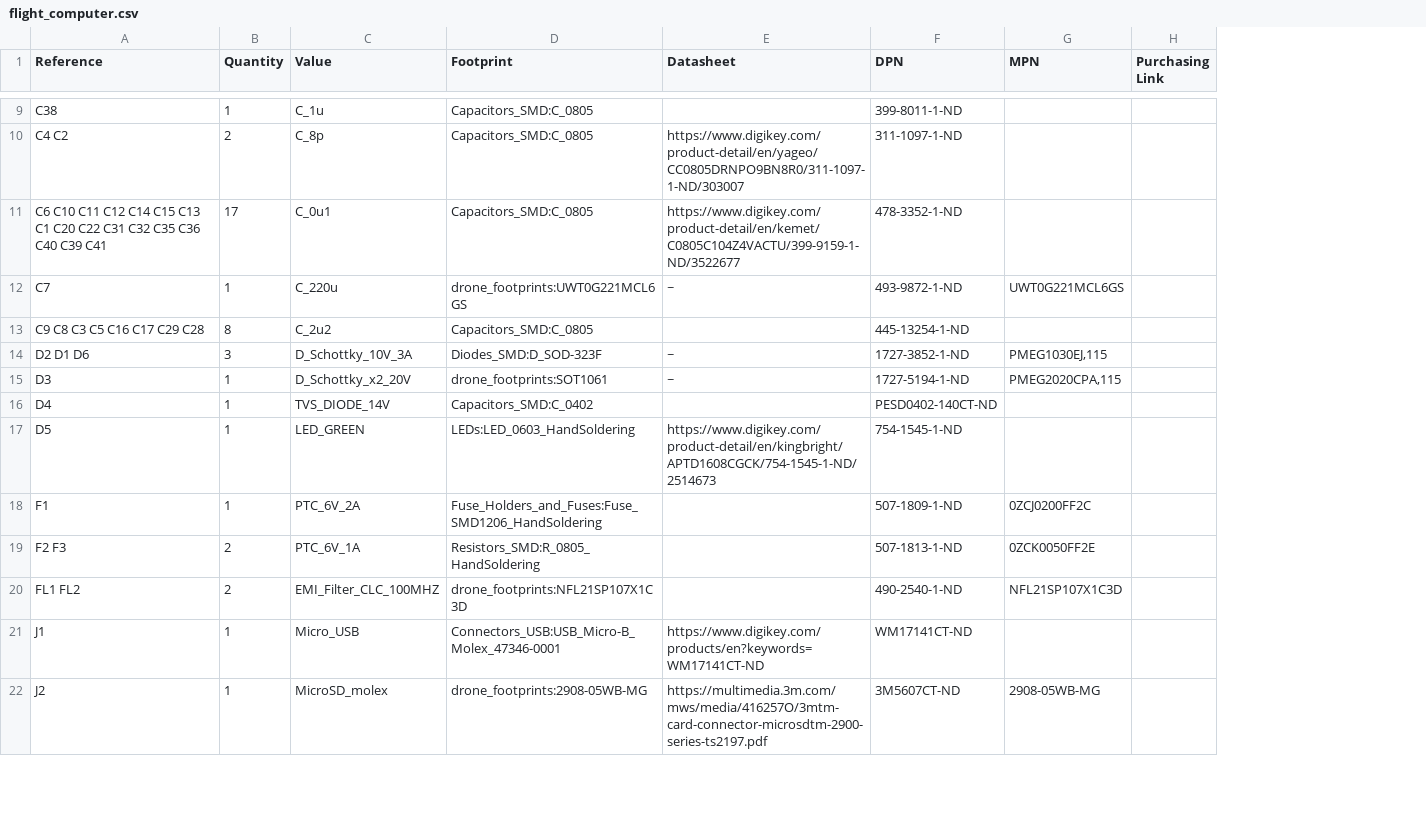
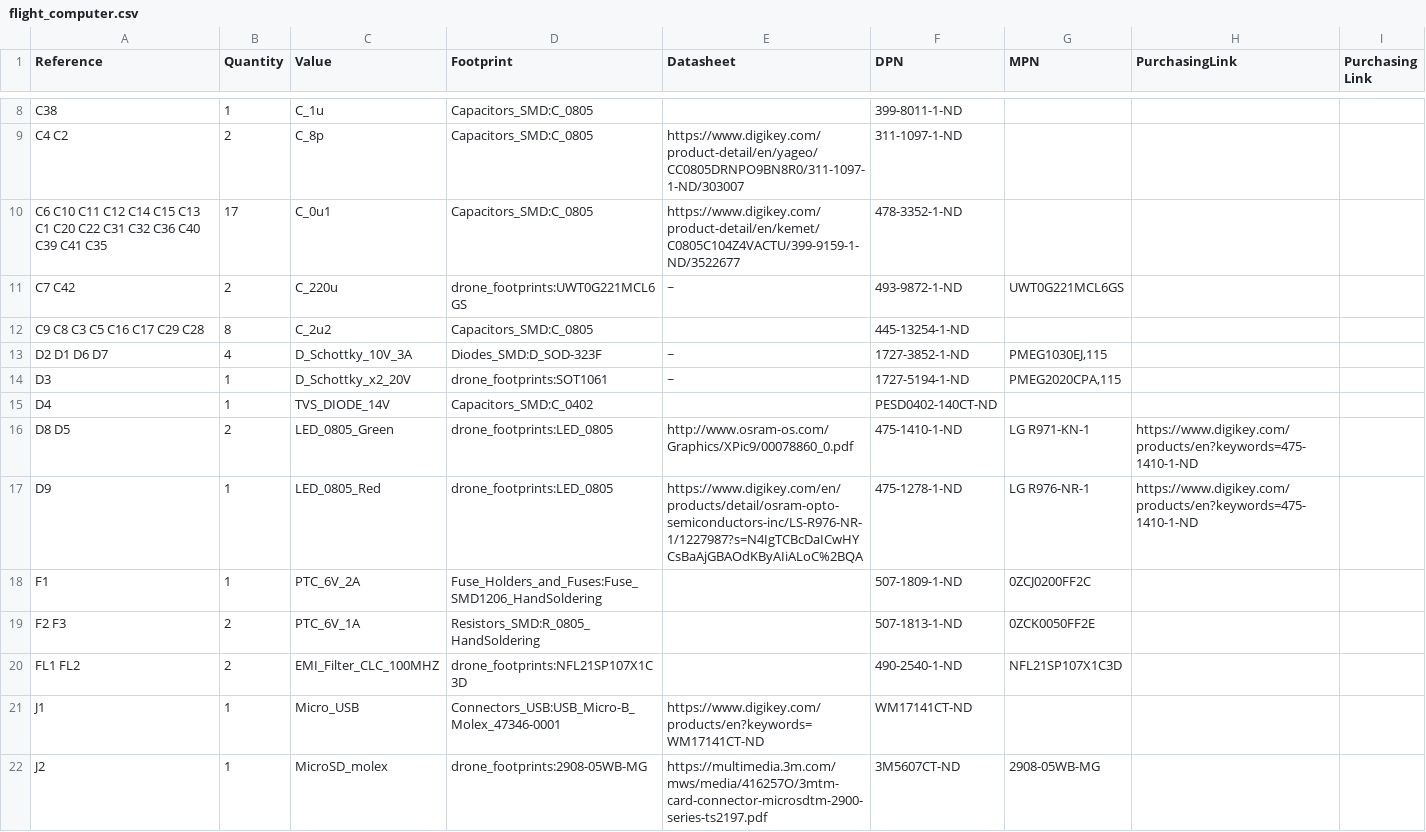
Before and after one commit to wFairmanOlin/ProjectOsprey, a CSV file: Hardware/flight_computer/flight_computer.csv, drawn as a sheet; only a part is shown, gaps mark what is left out; removed rows and columns are numbered as before the commit, all else as after; the diff covers the shown part only; the diff names each change by its address in the sheet, - before the commit and + after, or states it on an @@ line.

```diff
--- a/Hardware/flight_computer/flight_computer.csv
+++ b/Hardware/flight_computer/flight_computer.csv
+column H (PurchasingLink), empty
-A10 (Reference): …C31 C32 C35 C36 C40 C39 C41
+A10 (Reference): …C31 C32 C36 C40 C39 C41 C35
-A11 (Reference): C7
+A11 (Reference): C7 C42
-B11 (Quantity): 1
+B11 (Quantity): 2
-A13 (Reference): D2 D1 D6
+A13 (Reference): D2 D1 D6 D7
-B13 (Quantity): 3
+B13 (Quantity): 4
-row 17: D5 | 1 | LED_GREEN | LEDs:LED_0603_HandSoldering | https://www.digikey.com/product-detail/en/kingbright/APTD1608CGCK/754-1545-1-ND/2514673 | 754-1545-1-ND
+row 16: D8 D5 | 2 | LED_0805_Green | drone_footprints:LED_0805 | http://www.osram-os.com/Graphics/XPic9/00078860_0.pdf | 475-1410-1-ND | LG R971-KN-1 | https://www.digikey.com/products/en?keywords=475-1410-1-ND
+row 17: D9 | 1 | LED_0805_Red | drone_footprints:LED_0805 | https://www.digikey.com/en/products/detail/osram-opto-semiconductors-inc/LS-R976-NR-1/1227987?s=N4IgTCBcDaICwHYCsBaAjGBAOdKByAIiALoC%2BQA | 475-1278-1-ND | LG R976-NR-1 | https://www.digikey.com/products/en?keywords=475-1410-1-ND
```
Also changed, not shown: 2 added rows, 4 removed rows and 8 edited cells elsewhere in this file, 17 other files.
